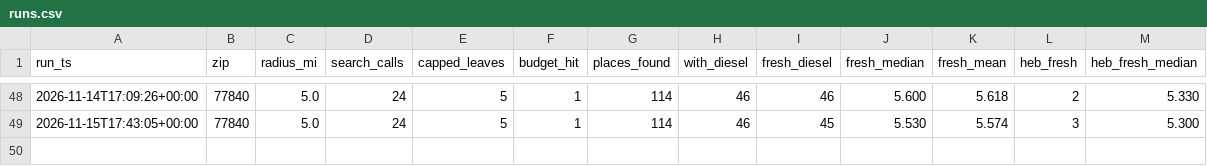
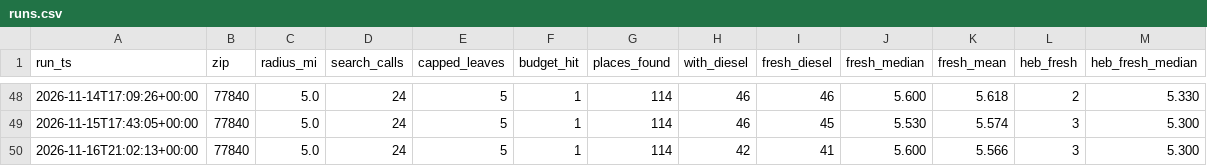
Before and after one commit to yyymdwy75t-ux/diesel-tracker, a CSV file: data/runs.csv, drawn as a sheet; only a part is shown, gaps mark what is left out; the diff names each change by its address in the sheet, - before the commit and + after, or states it on an @@ line.

Commit message:
data: 2026-11-16

```diff
--- a/data/runs.csv
+++ b/data/runs.csv
+row 50: 2026-11-16T21:02:13+00:00 | 77840 | 5.0 | 24 | 5 | 1 | 114 | 42 | 41 | 5.600 | 5.566 | 3 | 5.300
```
Also changed, not shown: 1 other file.
